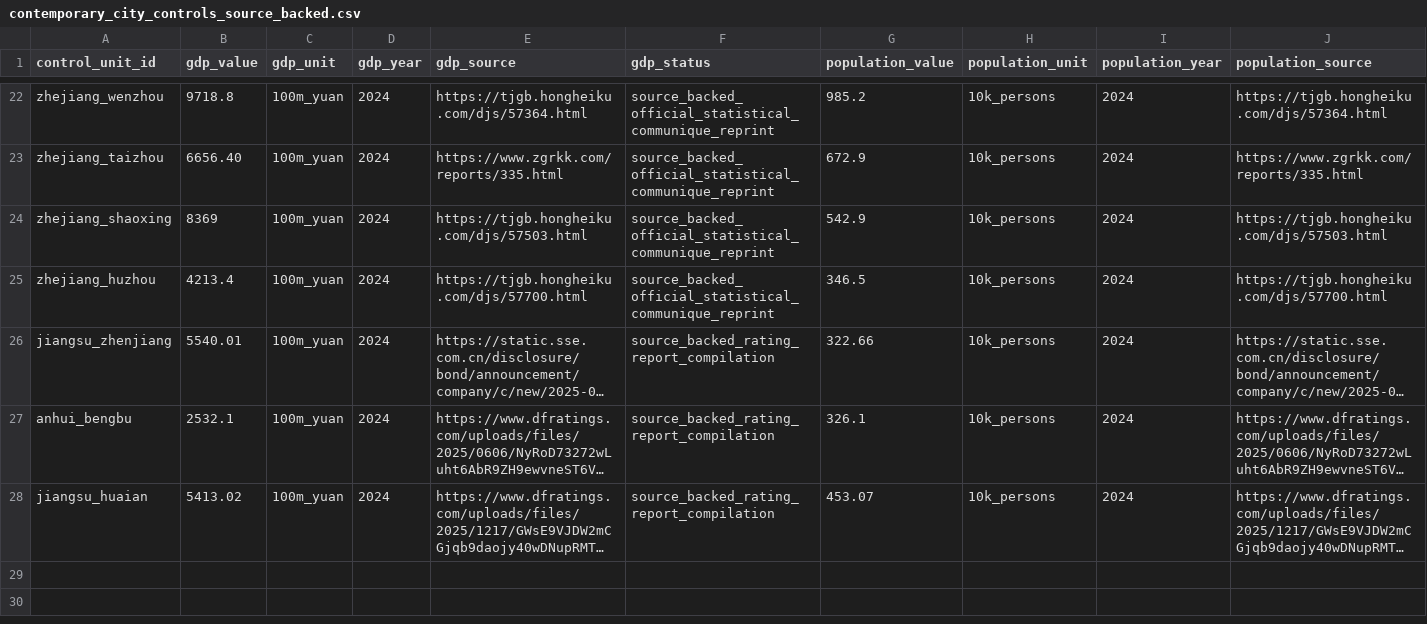
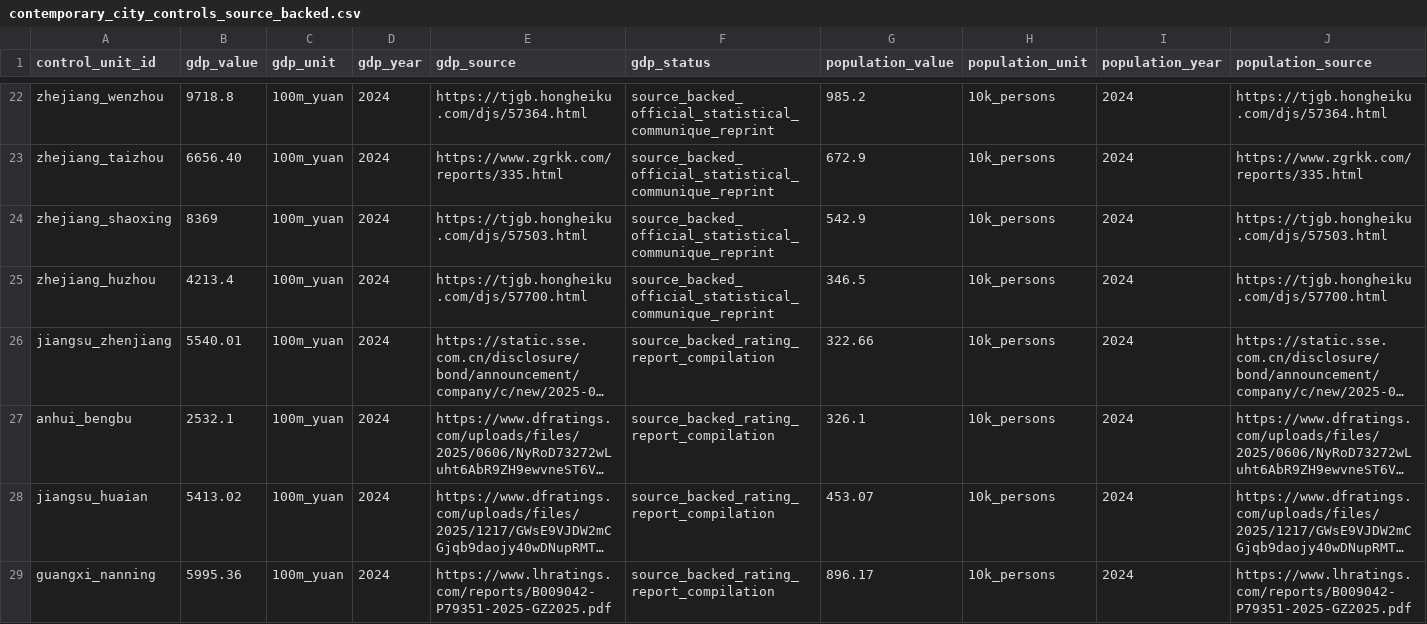
Before and after one commit to Shunyu1001/LGFV, a CSV file: data/analysis_inputs/contemporary_city_controls_source_backed.csv, drawn as a sheet; only a part is shown, gaps mark what is left out; long unchanged cells end in …; rows hold the shown columns only; the diff names each change by its address in the sheet, - before the commit and + after, or states it on an @@ line.

Commit message:
Add Nanning full-controls case

```diff
--- a/data/analysis_inputs/contemporary_city_controls_source_backed.csv
+++ b/data/analysis_inputs/contemporary_city_controls_source_backed.csv
+row 29: guangxi_nanning | 5995.36 | 100m_yuan | 2024 | https://www.lhratings.com/reports/B009042-P79351-2025-GZ2025.pdf | source_backed_rating_report_compilation | 896.17 | 10k_persons | 2024 | https://www.lhratings.com/reports/B009042-P79351-2025-GZ2025.pdf
```
Also changed, not shown: data/analysis_inputs/contemporary_city_controls.csv, data/analysis_inputs/empirical_case_panel.csv, 8 other files.
